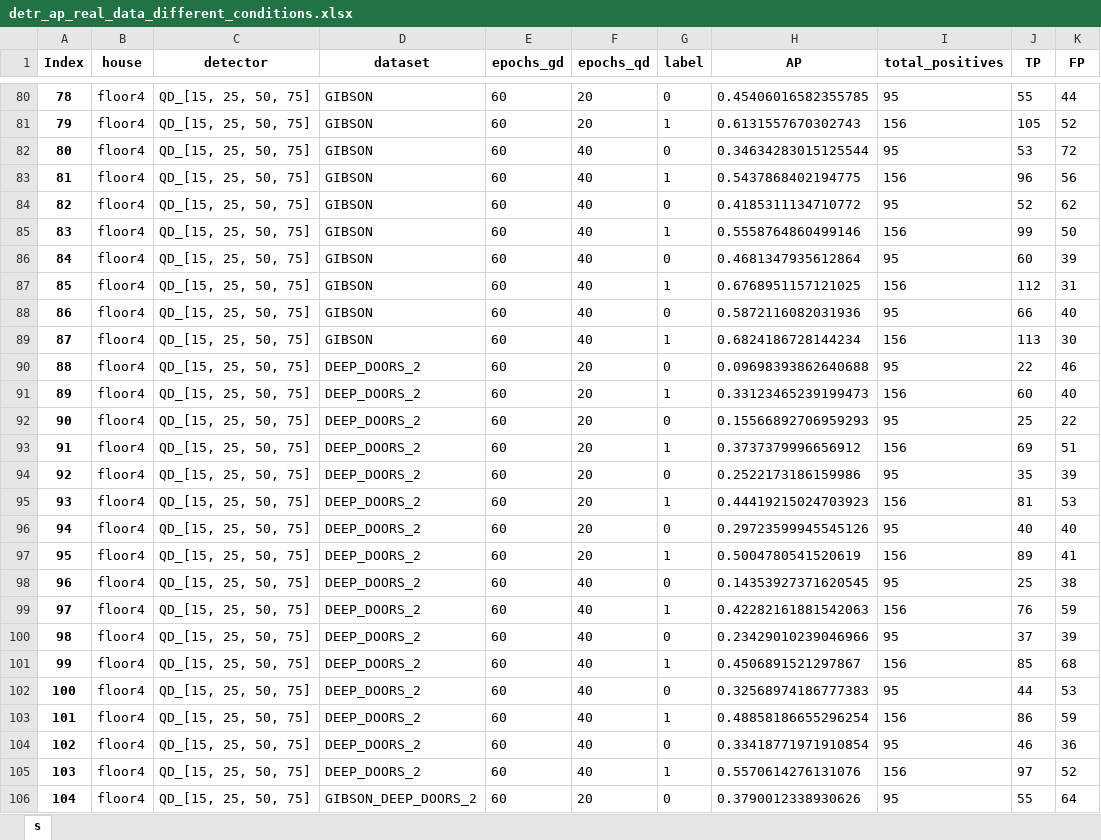
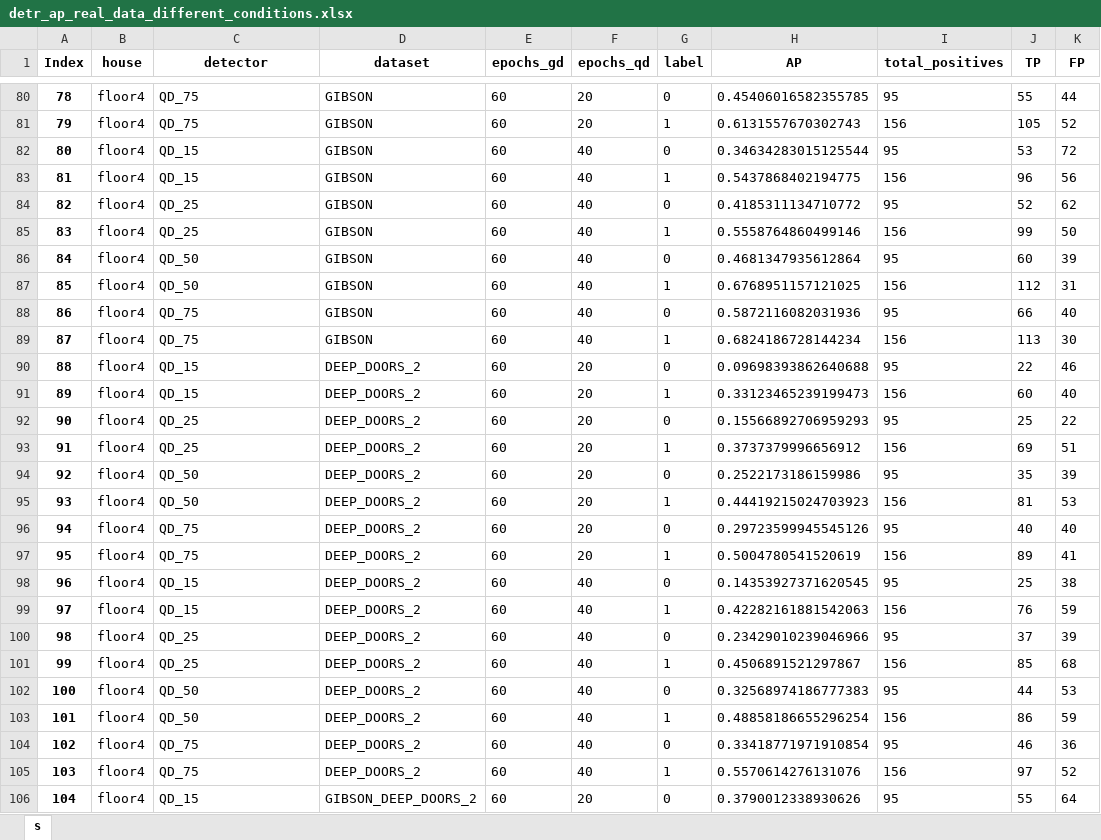
Before and after one commit to aislabunimi/door-detection-long-term, an Excel workbook: doors_detection_long_term/scripts/results/detr_ap_real_data_different_conditions.xlsx, sheet s, drawn as a sheet; only a part is shown, gaps mark what is left out; values as stored, in another font and other column widths than the file's, no borders; the diff covers the shown part only; the diff names each change by its address in the sheet, - before the commit and + after, or states it on an @@ line.

```diff
--- a/doors_detection_long_term/scripts/results/detr_ap_real_data_different_conditions.xlsx (sheet s)
+++ b/doors_detection_long_term/scripts/results/detr_ap_real_data_different_conditions.xlsx (sheet s)
-C80:C81 (detector): QD_[15, 25, 50, 75]
+C80:C81 (detector): QD_75
-C82:C83 (detector): QD_[15, 25, 50, 75]
+C82:C83 (detector): QD_15
-C84:C85 (detector): QD_[15, 25, 50, 75]
+C84:C85 (detector): QD_25
-C86:C87 (detector): QD_[15, 25, 50, 75]
+C86:C87 (detector): QD_50
-C88:C89 (detector): QD_[15, 25, 50, 75]
+C88:C89 (detector): QD_75
-C90:C91 (detector): QD_[15, 25, 50, 75]
+C90:C91 (detector): QD_15
-C92:C93 (detector): QD_[15, 25, 50, 75]
+C92:C93 (detector): QD_25
-C94:C95 (detector): QD_[15, 25, 50, 75]
+C94:C95 (detector): QD_50
-C96:C97 (detector): QD_[15, 25, 50, 75]
+C96:C97 (detector): QD_75
-C98:C99 (detector): QD_[15, 25, 50, 75]
+C98:C99 (detector): QD_15
-C100:C101 (detector): QD_[15, 25, 50, 75]
+C100:C101 (detector): QD_25
-C102:C103 (detector): QD_[15, 25, 50, 75]
+C102:C103 (detector): QD_50
-C104:C105 (detector): QD_[15, 25, 50, 75]
+C104:C105 (detector): QD_75
-C106 (detector): QD_[15, 25, 50, 75]
+C106 (detector): QD_15
```
Also changed, not shown: 69 edited cells elsewhere in this sheet, doors_detection_long_term/scripts/results/detr_complete_metrics_real_data_different_conditions.xlsx, 1 other file.
